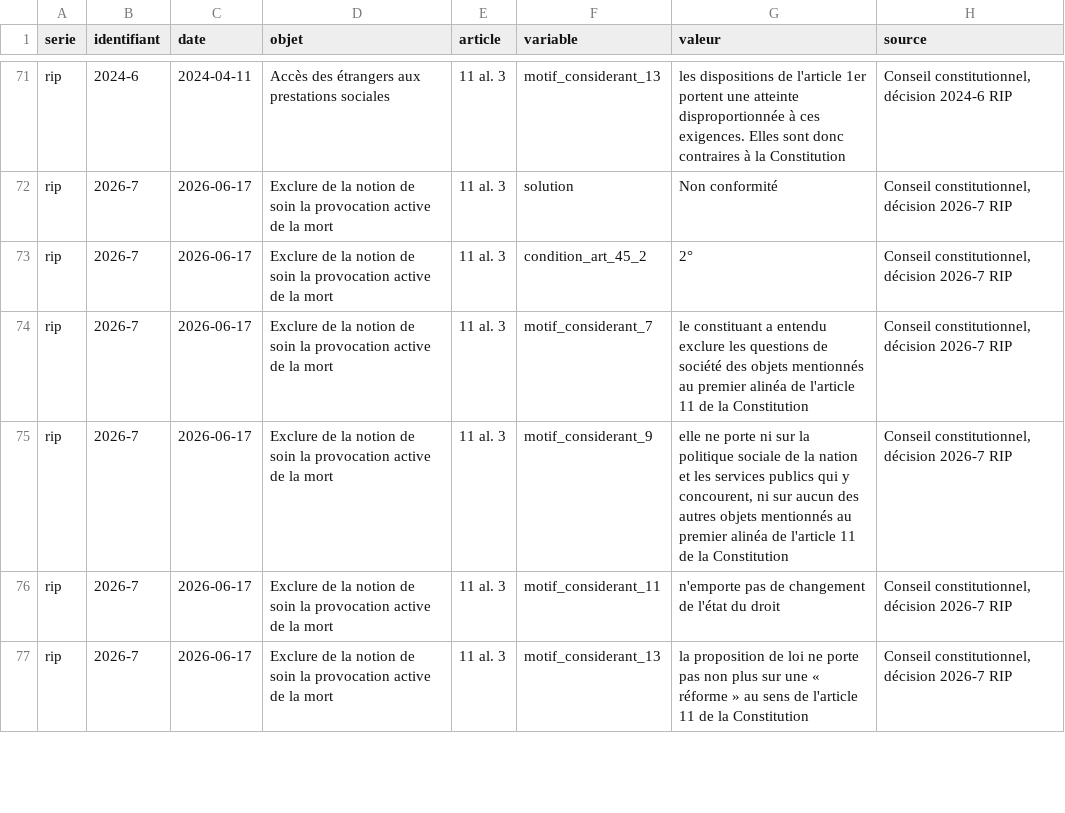
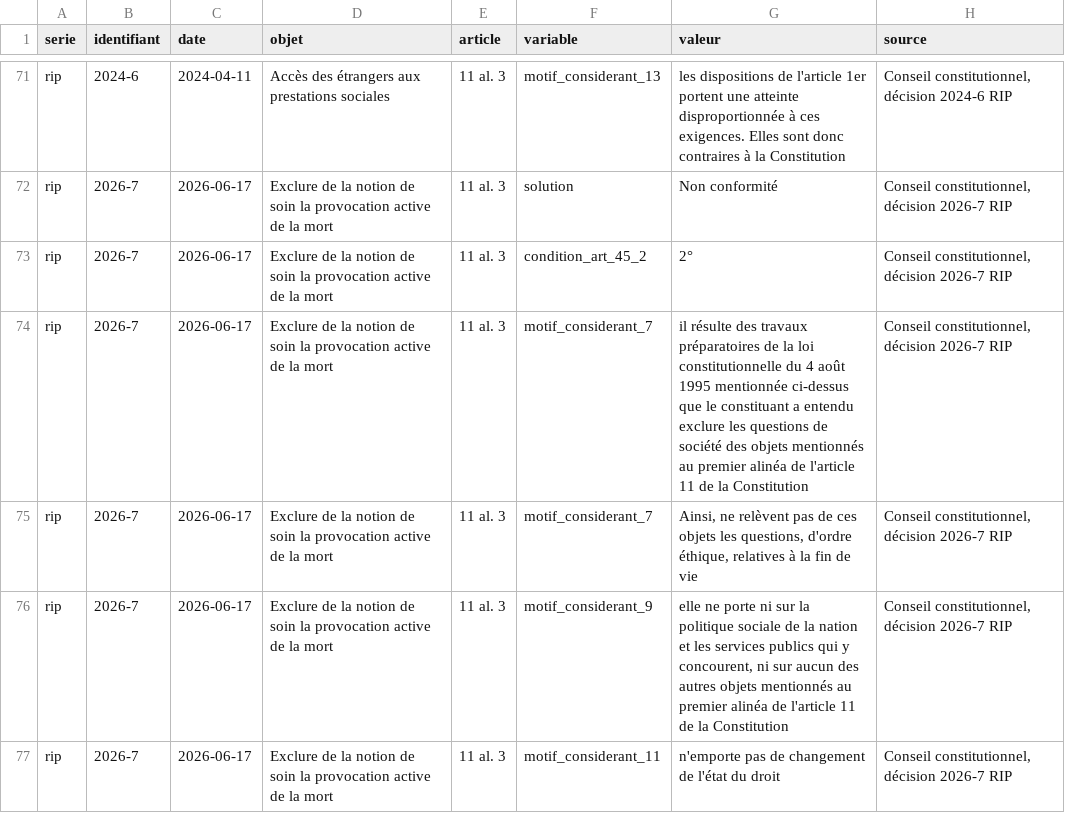
Before and after one commit to ProjectPulse-source/anthropie, a CSV file: static/promesses_referendum.csv, drawn as a sheet; only a part is shown, gaps mark what is left out; the shorter side is filled out with more unchanged rows.

```diff
--- a/static/promesses_referendum.csv
+++ b/static/promesses_referendum.csv
@@ -73,3 +73,4 @@ rip,2026-7,2026-06-17,Exclure de la notion de soin la provocation active de la m
 rip,2026-7,2026-06-17,Exclure de la notion de soin la provocation active de la mort,11 al. 3,condition_art_45_2,2°,"Conseil constitutionnel, décision 2026-7 RIP"
-rip,2026-7,2026-06-17,Exclure de la notion de soin la provocation active de la mort,11 al. 3,motif_considerant_7,le constituant a entendu exclure les questions de société des objets mentionnés au premier alinéa de l'article 11 de la Constitution,"Conseil constitutionnel, décision 2026-7 RIP"
+rip,2026-7,2026-06-17,Exclure de la notion de soin la provocation active de la mort,11 al. 3,motif_considerant_7,il résulte des travaux préparatoires de la loi constitutionnelle du 4 août 1995 mentionnée ci-dessus que le constituant a entendu exclure les questions de société des objets mentionnés au premier alinéa de l'article 11 de la Constitution,"Conseil constitutionnel, décision 2026-7 RIP"
+rip,2026-7,2026-06-17,Exclure de la notion de soin la provocation active de la mort,11 al. 3,motif_considerant_7,"Ainsi, ne relèvent pas de ces objets les questions, d'ordre éthique, relatives à la fin de vie","Conseil constitutionnel, décision 2026-7 RIP"
 rip,2026-7,2026-06-17,Exclure de la notion de soin la provocation active de la mort,11 al. 3,motif_considerant_9,"elle ne porte ni sur la politique sociale de la nation et les services publics qui y concourent, ni sur aucun des autres objets mentionnés au premier alinéa de l'article 11 de la Constitution","Conseil constitutionnel, décision 2026-7 RIP"
```
Also changed, not shown: 7 other files.
